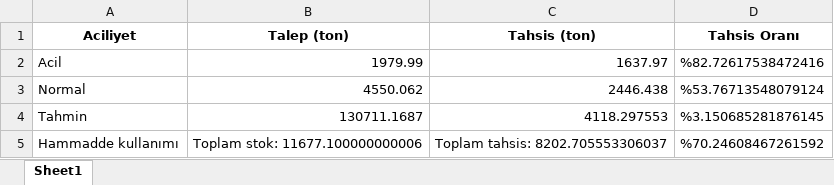
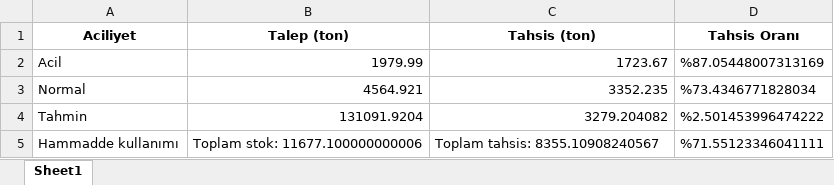
Before and after one commit to byilmaz20/indr491, an Excel workbook: results/assignmentModelSummary.xlsx, sheet Sheet1, drawn as a sheet; values as stored, in another font and other column widths than the file's, no borders; the diff names each change by its address in the sheet, - before the commit and + after, or states it on an @@ line.

```diff
--- a/results/assignmentModelSummary.xlsx (sheet Sheet1)
+++ b/results/assignmentModelSummary.xlsx (sheet Sheet1)
-C2 (Tahsis (ton)): 1637.97
+C2 (Tahsis (ton)): 1723.67
-D2 (Tahsis Oranı): %82.72617538472416
+D2 (Tahsis Oranı): %87.05448007313169
-B3 (Talep (ton)): 4550.062
+B3 (Talep (ton)): 4564.921
-C3 (Tahsis (ton)): 2446.438
+C3 (Tahsis (ton)): 3352.235
-D3 (Tahsis Oranı): %53.76713548079124
+D3 (Tahsis Oranı): %73.4346771828034
-B4 (Talep (ton)): 130711.1687
+B4 (Talep (ton)): 131091.9204
-C4 (Tahsis (ton)): 4118.297553
+C4 (Tahsis (ton)): 3279.204082
-D4 (Tahsis Oranı): %3.150685281876145
+D4 (Tahsis Oranı): %2.501453996474222
-C5 (Tahsis (ton)): Toplam tahsis: 8202.705553306037
+C5 (Tahsis (ton)): Toplam tahsis: 8355.10908240567
-D5 (Tahsis Oranı): %70.24608467261592
+D5 (Tahsis Oranı): %71.55123346041111
```
Also changed, not shown: results/assignmentModel.xlsx, 5 other files.
